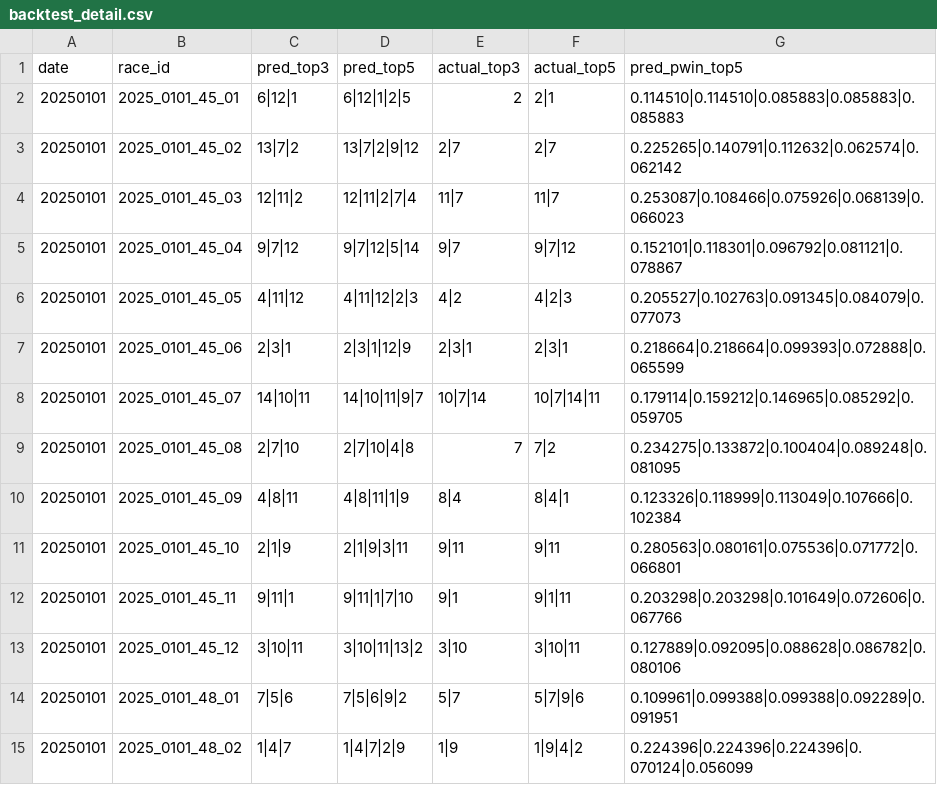
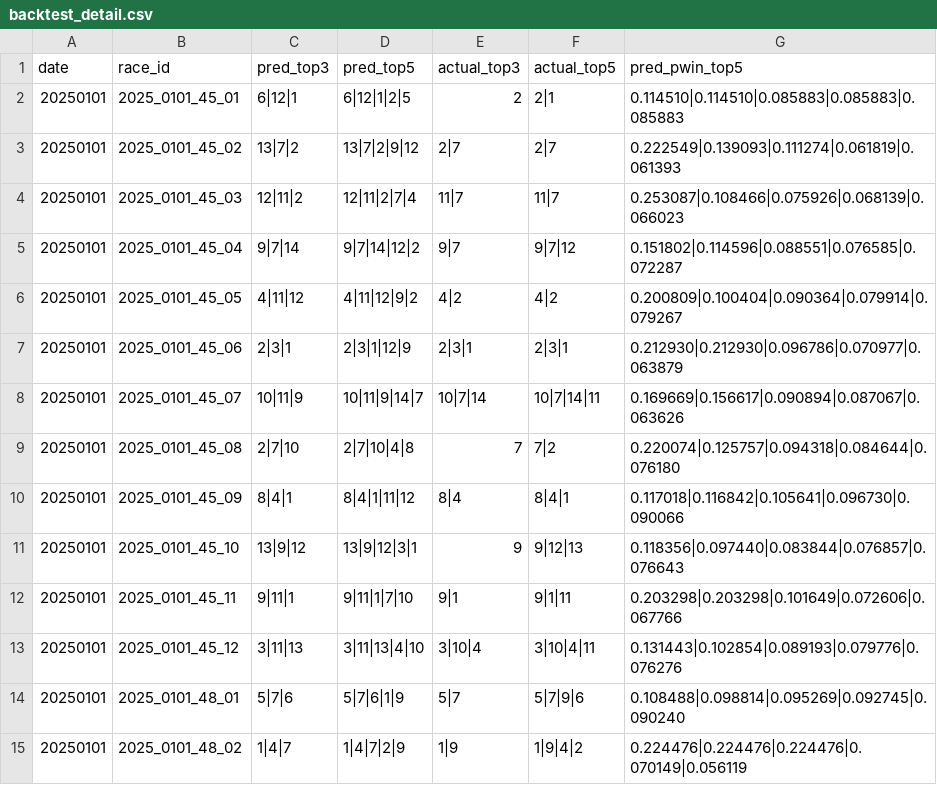
Before and after one commit to aka209859-max/eoi-pl, a CSV file: backtest/backtest_detail.csv, drawn as a sheet; only a part is shown; the diff covers the shown part only.

```diff
--- a/backtest/backtest_detail.csv
+++ b/backtest/backtest_detail.csv
@@ -2,14 +2,14 @@ date,race_id,pred_top3,pred_top5,actual_top3,actual_top5,pred_pwin_top5
 20250101,2025_0101_45_01,6|12|1,6|12|1|2|5,2,2|1,0.114510|0.114510|0.085883|0.085883|0.085883
-20250101,2025_0101_45_02,13|7|2,13|7|2|9|12,2|7,2|7,0.225265|0.140791|0.112632|0.062574|0.062142
+20250101,2025_0101_45_02,13|7|2,13|7|2|9|12,2|7,2|7,0.222549|0.139093|0.111274|0.061819|0.061393
 20250101,2025_0101_45_03,12|11|2,12|11|2|7|4,11|7,11|7,0.253087|0.108466|0.075926|0.068139|0.066023
-20250101,2025_0101_45_04,9|7|12,9|7|12|5|14,9|7,9|7|12,0.152101|0.118301|0.096792|0.081121|0.078867
-20250101,2025_0101_45_05,4|11|12,4|11|12|2|3,4|2,4|2|3,0.205527|0.102763|0.091345|0.084079|0.077073
-20250101,2025_0101_45_06,2|3|1,2|3|1|12|9,2|3|1,2|3|1,0.218664|0.218664|0.099393|0.072888|0.065599
-20250101,2025_0101_45_07,14|10|11,14|10|11|9|7,10|7|14,10|7|14|11,0.179114|0.159212|0.146965|0.085292|0.059705
-20250101,2025_0101_45_08,2|7|10,2|7|10|4|8,7,7|2,0.234275|0.133872|0.100404|0.089248|0.081095
-20250101,2025_0101_45_09,4|8|11,4|8|11|1|9,8|4,8|4|1,0.123326|0.118999|0.113049|0.107666|0.102384
-20250101,2025_0101_45_10,2|1|9,2|1|9|3|11,9|11,9|11,0.280563|0.080161|0.075536|0.071772|0.066801
+20250101,2025_0101_45_04,9|7|14,9|7|14|12|2,9|7,9|7|12,0.151802|0.114596|0.088551|0.076585|0.072287
+20250101,2025_0101_45_05,4|11|12,4|11|12|9|2,4|2,4|2,0.200809|0.100404|0.090364|0.079914|0.079267
+20250101,2025_0101_45_06,2|3|1,2|3|1|12|9,2|3|1,2|3|1,0.212930|0.212930|0.096786|0.070977|0.063879
+20250101,2025_0101_45_07,10|11|9,10|11|9|14|7,10|7|14,10|7|14|11,0.169669|0.156617|0.090894|0.087067|0.063626
+20250101,2025_0101_45_08,2|7|10,2|7|10|4|8,7,7|2,0.220074|0.125757|0.094318|0.084644|0.076180
+20250101,2025_0101_45_09,8|4|1,8|4|1|11|12,8|4,8|4|1,0.117018|0.116842|0.105641|0.096730|0.090066
+20250101,2025_0101_45_10,13|9|12,13|9|12|3|1,9,9|12|13,0.118356|0.097440|0.083844|0.076857|0.076643
 20250101,2025_0101_45_11,9|11|1,9|11|1|7|10,9|1,9|1|11,0.203298|0.203298|0.101649|0.072606|0.067766
-20250101,2025_0101_45_12,3|10|11,3|10|11|13|2,3|10,3|10|11,0.127889|0.092095|0.088628|0.086782|0.080106
-20250101,2025_0101_48_01,7|5|6,7|5|6|9|2,5|7,5|7|9|6,0.109961|0.099388|0.099388|0.092289|0.091951
-20250101,2025_0101_48_02,1|4|7,1|4|7|2|9,1|9,1|9|4|2,0.224396|0.224396|0.224396|0.070124|0.056099
+20250101,2025_0101_45_12,3|11|13,3|11|13|4|10,3|10|4,3|10|4|11,0.131443|0.102854|0.089193|0.079776|0.076276
+20250101,2025_0101_48_01,5|7|6,5|7|6|1|9,5|7,5|7|9|6,0.108488|0.098814|0.095269|0.092745|0.090240
+20250101,2025_0101_48_02,1|4|7,1|4|7|2|9,1|9,1|9|4|2,0.224476|0.224476|0.224476|0.070149|0.056119
```
Also changed, not shown: 50 edited cells elsewhere in this file, backtest/backtest_summary_v2.csv, 2 other files.
